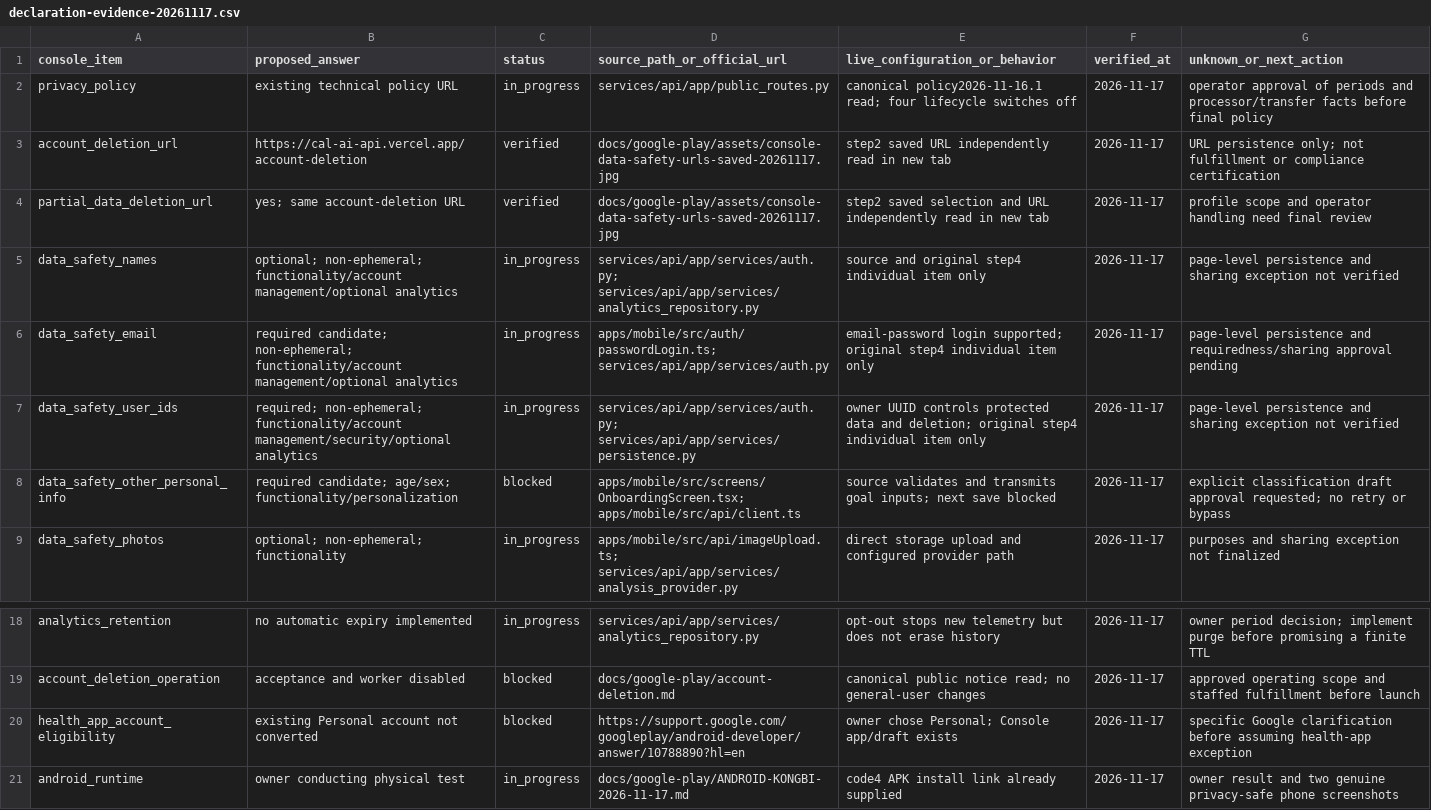
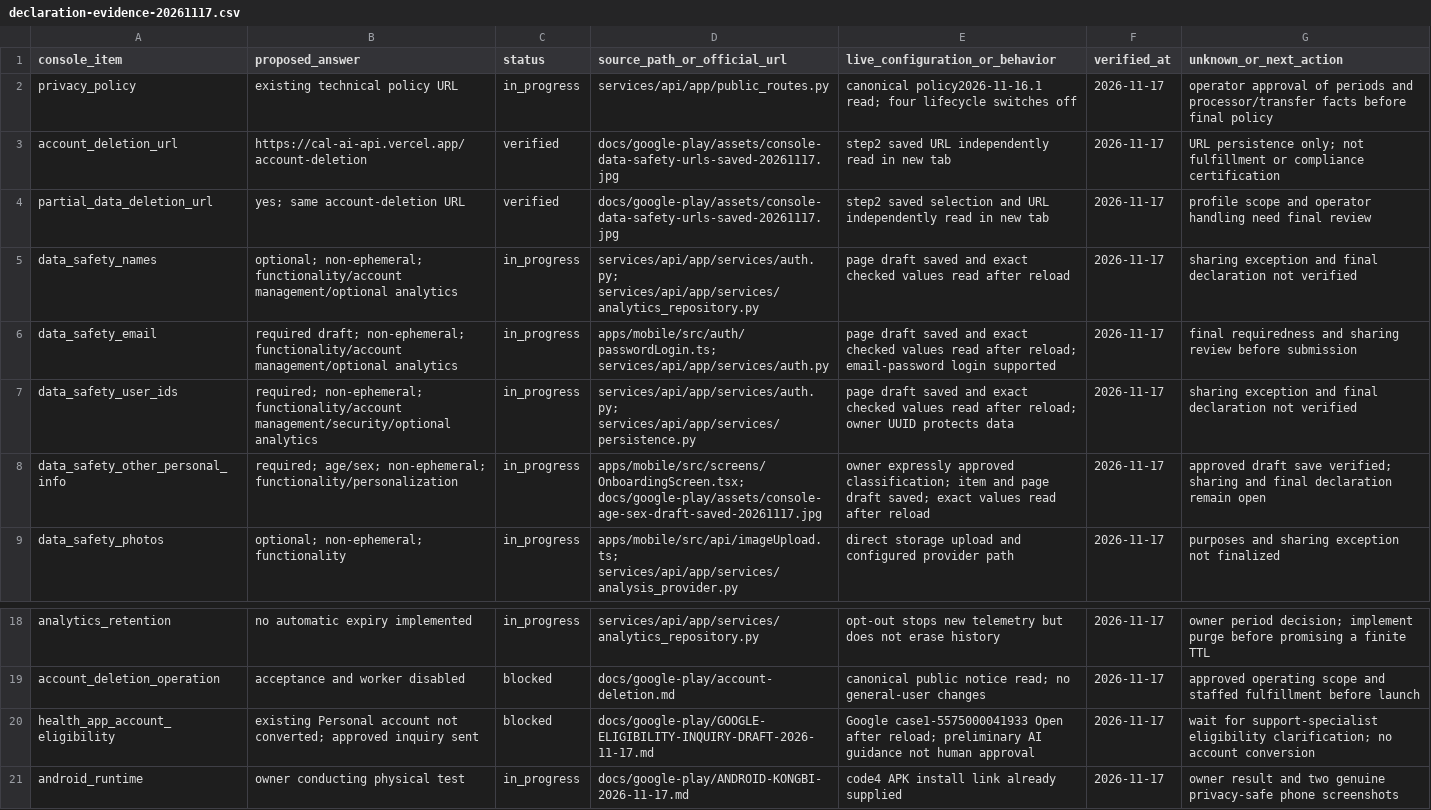
Before and after one commit to kamill801/cal-ai, a CSV file: docs/google-play/declaration-evidence-20261117.csv, drawn as a sheet; only a part is shown, gaps mark what is left out.

Commit message:
docs: record approved data safety draft and Google inquiry

```diff
--- a/docs/google-play/declaration-evidence-20261117.csv
+++ b/docs/google-play/declaration-evidence-20261117.csv
@@ -4,6 +4,6 @@ account_deletion_url,https://cal-ai-api.vercel.app/account-deletion,verified,doc
 partial_data_deletion_url,yes; same account-deletion URL,verified,docs/google-play/assets/console-data-safety-urls-saved-20261117.jpg,step2 saved selection and URL independently read in new tab,2026-11-17,profile scope and operator handling need final review
-data_safety_names,optional; non-ephemeral; functionality/account management/optional analytics,in_progress,services/api/app/services/auth.py; services/api/app/services/analytics_repository.py,source and original step4 individual item only,2026-11-17,page-level persistence and sharing exception not verified
-data_safety_email,required candidate; non-ephemeral; functionality/account management/optional analytics,in_progress,apps/mobile/src/auth/passwordLogin.ts; services/api/app/services/auth.py,email-password login supported; original step4 individual item only,2026-11-17,page-level persistence and requiredness/sharing approval pending
-data_safety_user_ids,required; non-ephemeral; functionality/account management/security/optional analytics,in_progress,services/api/app/services/auth.py; services/api/app/services/persistence.py,owner UUID controls protected data and deletion; original step4 individual item only,2026-11-17,page-level persistence and sharing exception not verified
-data_safety_other_personal_info,required candidate; age/sex; functionality/personalization,blocked,apps/mobile/src/screens/OnboardingScreen.tsx; apps/mobile/src/api/client.ts,source validates and transmits goal inputs; next save blocked,2026-11-17,explicit classification draft approval requested; no retry or bypass
+data_safety_names,optional; non-ephemeral; functionality/account management/optional analytics,in_progress,services/api/app/services/auth.py; services/api/app/services/analytics_repository.py,page draft saved and exact checked values read after reload,2026-11-17,sharing exception and final declaration not verified
+data_safety_email,required draft; non-ephemeral; functionality/account management/optional analytics,in_progress,apps/mobile/src/auth/passwordLogin.ts; services/api/app/services/auth.py,page draft saved and exact checked values read after reload; email-password login supported,2026-11-17,final requiredness and sharing review before submission
+data_safety_user_ids,required; non-ephemeral; functionality/account management/security/optional analytics,in_progress,services/api/app/services/auth.py; services/api/app/services/persistence.py,page draft saved and exact checked values read after reload; owner UUID protects data,2026-11-17,sharing exception and final declaration not verified
+data_safety_other_personal_info,required; age/sex; non-ephemeral; functionality/personalization,in_progress,apps/mobile/src/screens/OnboardingScreen.tsx; docs/google-play/assets/console-age-sex-draft-saved-20261117.jpg,owner expressly approved classification; item and page draft saved; exact values read after reload,2026-11-17,approved draft save verified; sharing and final declaration remain open
 data_safety_photos,optional; non-ephemeral; functionality,in_progress,apps/mobile/src/api/imageUpload.ts; services/api/app/services/analysis_provider.py,direct storage upload and configured provider path,2026-11-17,purposes and sharing exception not finalized
@@ -19,3 +19,3 @@ analytics_retention,no automatic expiry implemented,in_progress,services/api/app
 account_deletion_operation,acceptance and worker disabled,blocked,docs/google-play/account-deletion.md,canonical public notice read; no general-user changes,2026-11-17,approved operating scope and staffed fulfillment before launch
-health_app_account_eligibility,existing Personal account not converted,blocked,https://support.google.com/googleplay/android-developer/answer/10788890?hl=en,owner chose Personal; Console app/draft exists,2026-11-17,specific Google clarification before assuming health-app exception
+health_app_account_eligibility,existing Personal account not converted; approved inquiry sent,blocked,docs/google-play/GOOGLE-ELIGIBILITY-INQUIRY-DRAFT-2026-11-17.md,Google case1-5575000041933 Open after reload; preliminary AI guidance not human approval,2026-11-17,wait for support-specialist eligibility clarification; no account conversion
 android_runtime,owner conducting physical test,in_progress,docs/google-play/ANDROID-KONGBI-2026-11-17.md,code4 APK install link already supplied,2026-11-17,owner result and two genuine privacy-safe phone screenshots
```
Also changed, not shown: 7 other files.
